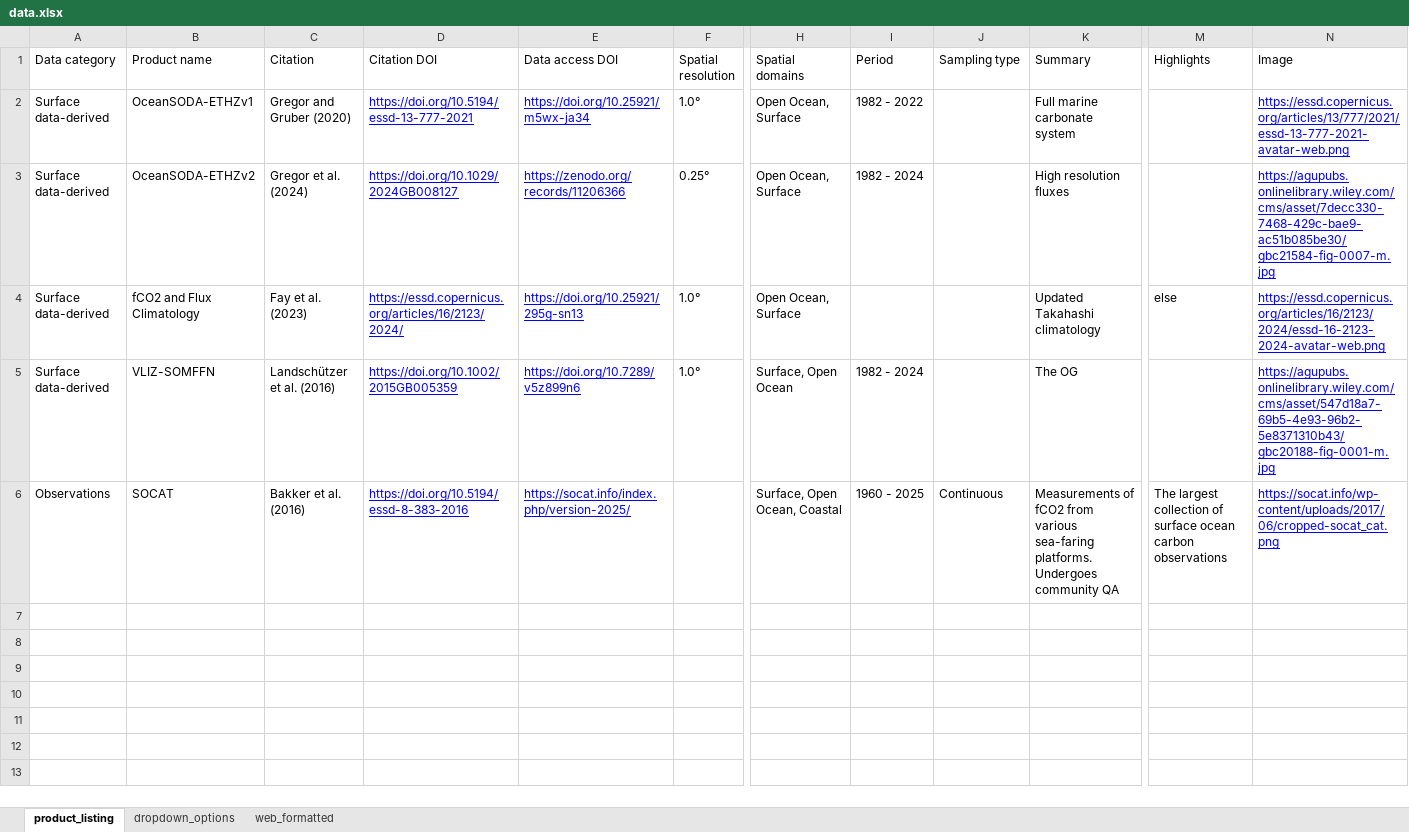
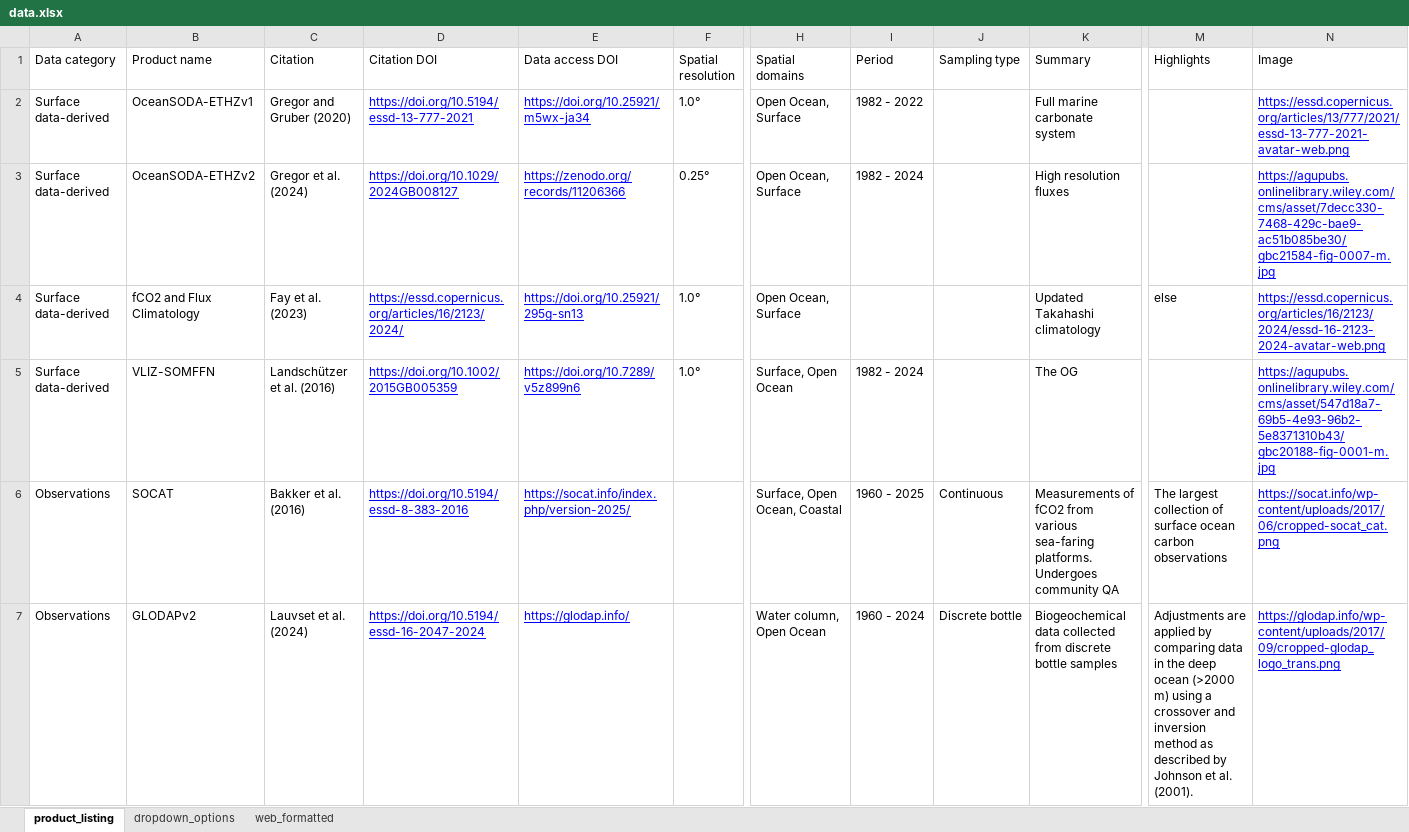
Before and after one commit to OceanCO2/co2-products, an Excel workbook: docs/data.xlsx, sheet product_listing, drawn as a sheet; only a part is shown, gaps mark what is left out; values as stored, in another font and other column widths than the file's, no borders; charts and pictures not drawn; rows hold the shown columns only; the diff names each change by its address in the sheet, - before the commit and + after, or states it on an @@ line.

```diff
--- a/docs/data.xlsx (sheet product_listing)
+++ b/docs/data.xlsx (sheet product_listing)
+row 7: Observations | GLODAPv2 | Lauvset et al. (2024) | https://doi.org/10.5194/essd-16-2047-2024 | https://glodap.info/ |  | Water column, Open Ocean | 1960 - 2024 | Discrete bottle | Biogeochemical data collected from discrete bottle samples | Adjustments are applied by comparing data in the deep ocean (>2000 m) using a crossover and inversion method as described by Johnson et al. (2001). | https://glodap.info/wp-content/uploads/2017/09/cropped-glodap_logo_trans.png
```
Also changed, not shown: sheet web_formatted, 1 other file.
